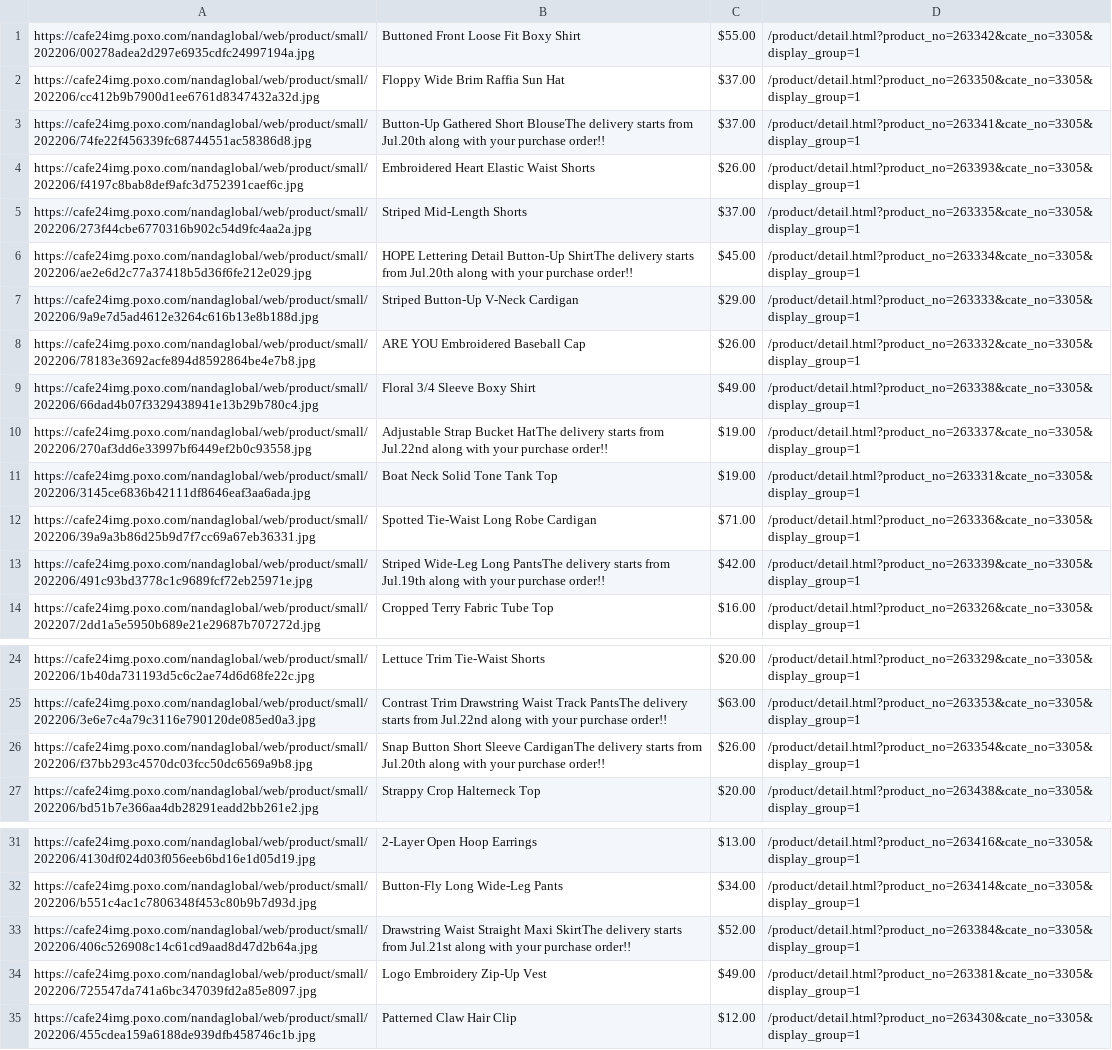
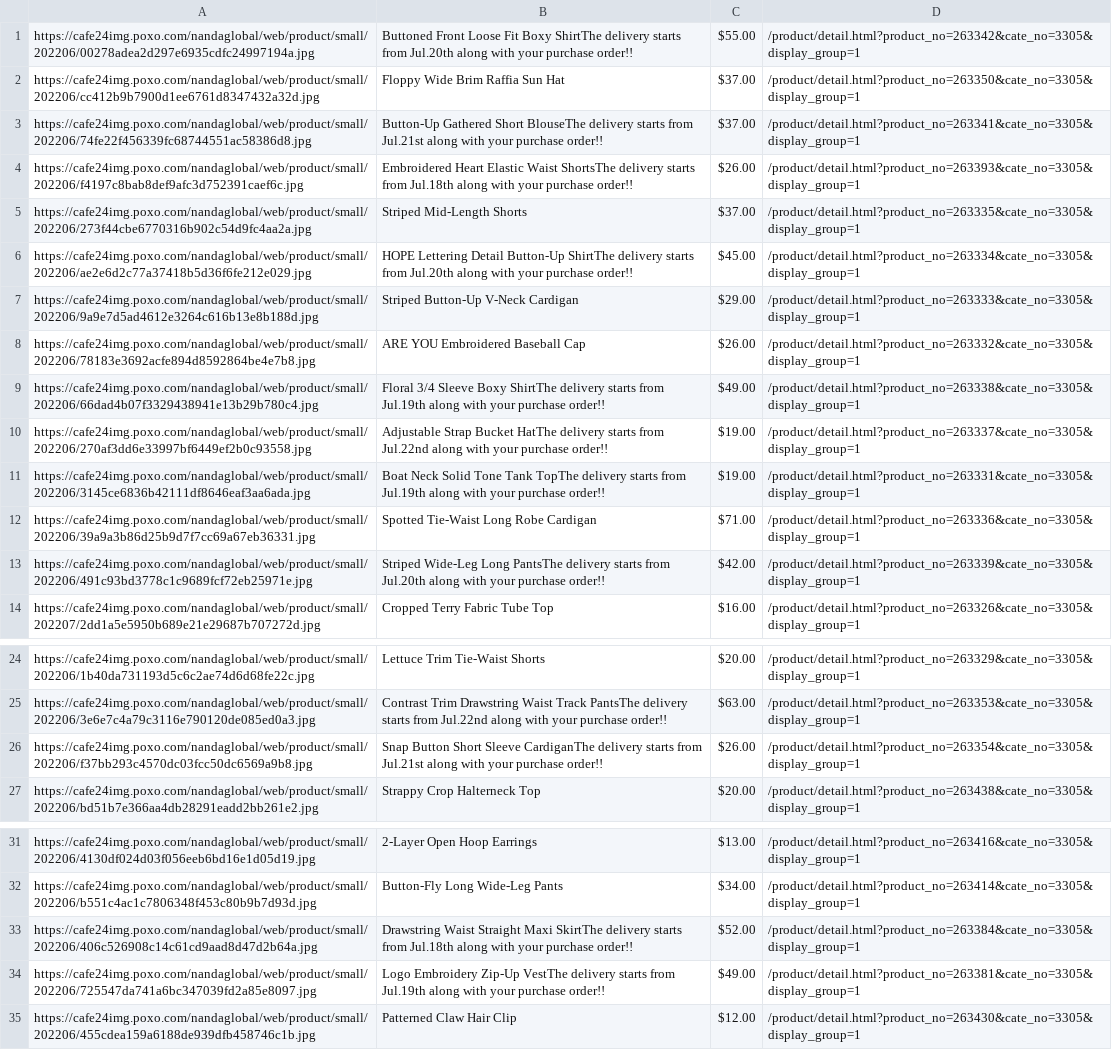
Before and after one commit to delitamakanda/scraper-kr-fashion-shops, a CSV file: core/output2.csv, drawn as a sheet; only a part is shown, gaps mark what is left out; the diff names each change by its address in the sheet, - before the commit and + after, or states it on an @@ line.

Commit message:
Latest data: Sun Jul 10 02:52:19 UTC 2022

```diff
--- a/core/output2.csv
+++ b/core/output2.csv
-B1: …Fit Boxy Shirt
+B1: …Fit Boxy ShirtThe delivery starts from Jul.20th along with your purchase order!!
-B3: …starts from Jul.20th along with…
+B3: …starts from Jul.21st along with…
-B4: …Elastic Waist Shorts
+B4: …Elastic Waist ShortsThe delivery starts from Jul.18th along with your purchase order!!
-B9: …Sleeve Boxy Shirt
+B9: …Sleeve Boxy ShirtThe delivery starts from Jul.19th along with your purchase order!!
-B11: …Tone Tank Top
+B11: …Tone Tank TopThe delivery starts from Jul.19th along with your purchase order!!
-B13: …starts from Jul.19th along with…
+B13: …starts from Jul.20th along with…
-B26: …starts from Jul.20th along with…
+B26: …starts from Jul.21st along with…
-B33: …starts from Jul.21st along with…
+B33: …starts from Jul.18th along with…
-B34: …Embroidery Zip-Up Vest
+B34: …Embroidery Zip-Up VestThe delivery starts from Jul.19th along with your purchase order!!
```
